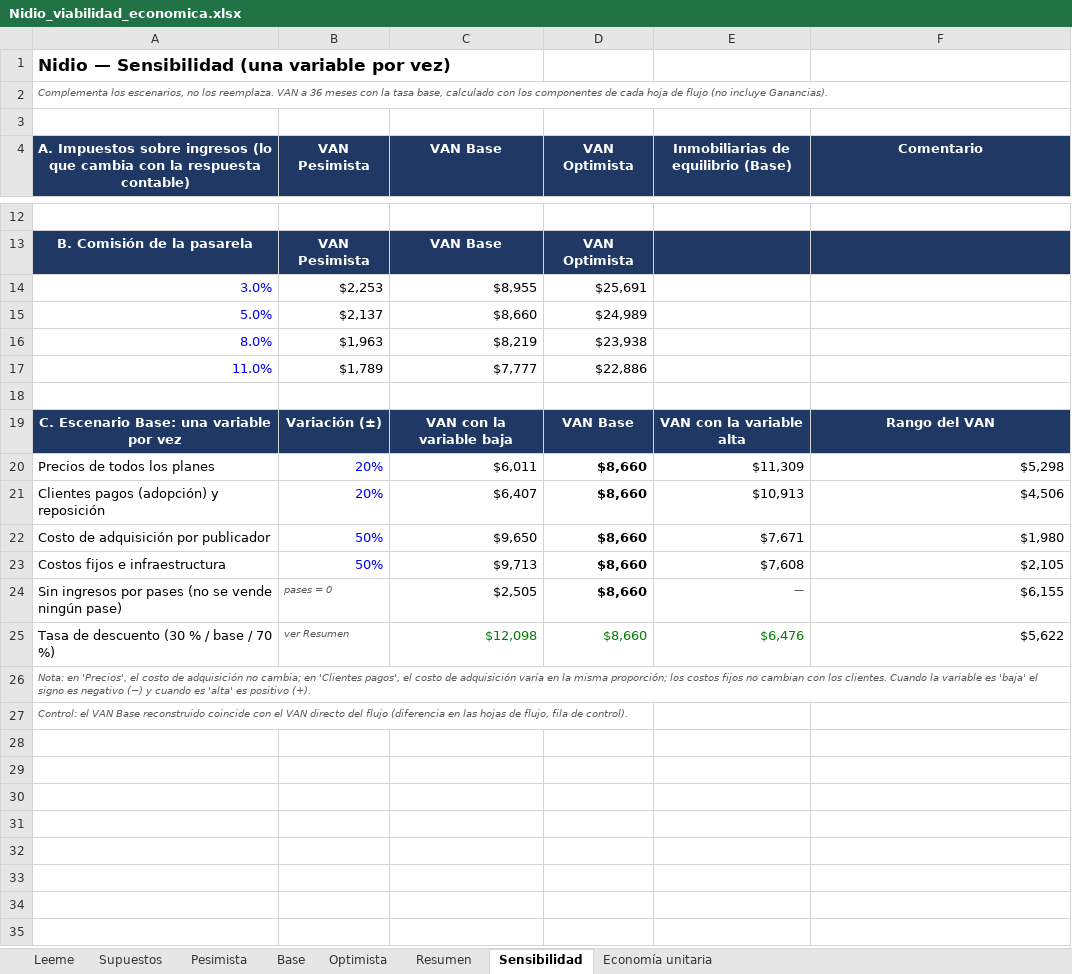
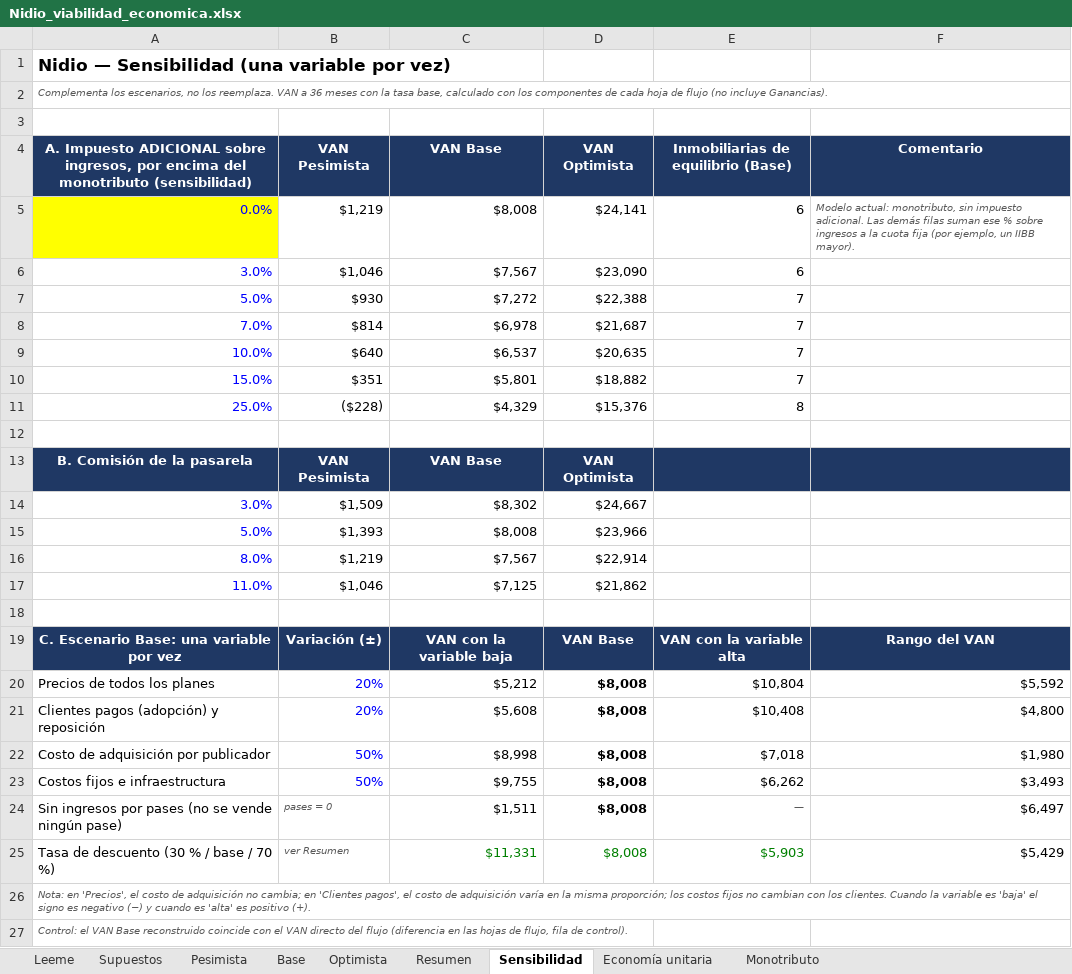
Before and after one commit to pilisuriano/NidioWebApp, an Excel workbook: docs/viabilidad/Nidio_viabilidad_economica.xlsx, sheet Sensibilidad, drawn as a sheet; only a part is shown, gaps mark what is left out; values as stored, in another font and other column widths than the file's, no borders; removed rows and columns are numbered as before the commit, all else as after; the diff covers the shown part only; the diff names each change by its address in the sheet, - before the commit and + after, or states it on an @@ line.

```diff
--- a/docs/viabilidad/Nidio_viabilidad_economica.xlsx (sheet Sensibilidad)
+++ b/docs/viabilidad/Nidio_viabilidad_economica.xlsx (sheet Sensibilidad)
+sheet tab: Monotributo
-A4: A. Impuestos sobre ingresos (lo que cambia con la respuesta contable)
+A4: A. Impuesto ADICIONAL sobre ingresos, por encima del monotributo (sensibilidad)
+row 5: 0.0% | $1,219 | $8,008 | $24,141 | 6 | Modelo actual: monotributo, sin impuesto adicional. Las demás filas suman ese % sobre ingresos a la cuota fija (por ejemplo, un IIBB mayor).
+row 6: 3.0% | $1,046 | $7,567 | $23,090 | 6
+row 7: 5.0% | $930 | $7,272 | $22,388 | 7
+row 8: 7.0% | $814 | $6,978 | $21,687 | 7
+row 9: 10.0% | $640 | $6,537 | $20,635 | 7
+row 10: 15.0% | $351 | $5,801 | $18,882 | 7
+row 11: 25.0% | ($228) | $4,329 | $15,376 | 8
-row 14: 3.0% | $2,253 | $8,955 | $25,691
-row 15: 5.0% | $2,137 | $8,660 | $24,989
-row 16: 8.0% | $1,963 | $8,219 | $23,938
-row 17: 11.0% | $1,789 | $7,777 | $22,886
+row 14: 3.0% | $1,509 | $8,302 | $24,667
+row 15: 5.0% | $1,393 | $8,008 | $23,966
+row 16: 8.0% | $1,219 | $7,567 | $22,914
+row 17: 11.0% | $1,046 | $7,125 | $21,862
-C20 (VAN Base): $6,011
+C20 (VAN Base): $5,212
-D20:D25 (VAN Optimista): $8,660
+D20:D25 (VAN Optimista): $8,008
-E20: $11,309
+E20: $10,804
-F20 (Comentario): $5,298
+F20 (Comentario): $5,592
-C21 (VAN Base): $6,407
+C21 (VAN Base): $5,608
-E21: $10,913
+E21: $10,408
-F21 (Comentario): $4,506
+F21 (Comentario): $4,800
-C22 (VAN Base): $9,650
+C22 (VAN Base): $8,998
-E22: $7,671
+E22: $7,018
-C23 (VAN Base): $9,713
+C23 (VAN Base): $9,755
-E23: $7,608
+E23: $6,262
-F23 (Comentario): $2,105
+F23 (Comentario): $3,493
-C24 (VAN Base): $2,505
+C24 (VAN Base): $1,511
-F24 (Comentario): $6,155
+F24 (Comentario): $6,497
-C25 (VAN Base): $12,098
+C25 (VAN Base): $11,331
-E25: $6,476
+E25: $5,903
-F25 (Comentario): $5,622
+F25 (Comentario): $5,429
```
Also changed, not shown: 7 removed rows elsewhere in this sheet, sheet Pesimista, sheet Base, sheet Optimista, sheet Resumen, sheet Supuestos, sheet Economía unitaria, 1 more sheet, formulas that keep their value, charts or pictures.
